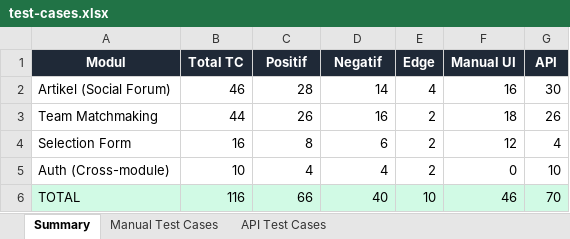
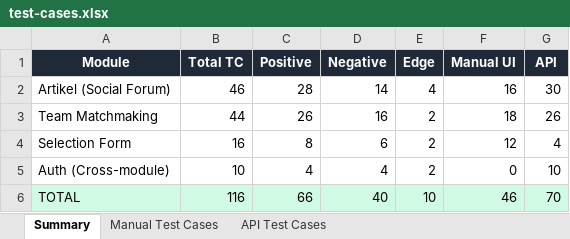
Before and after one commit to irzadzulhika29/QA_Portfolio, an Excel workbook: projects/akademi-competition/test-cases.xlsx, sheet Summary, drawn as a sheet; values as stored, in another font and other column widths than the file's, no borders; the diff names each change by its address in the sheet, - before the commit and + after, or states it on an @@ line.

```diff
--- a/projects/akademi-competition/test-cases.xlsx (sheet Summary)
+++ b/projects/akademi-competition/test-cases.xlsx (sheet Summary)
-A1: Modul
+A1: Module
-C1: Positif
+C1: Positive
-D1: Negatif
+D1: Negative
```
Also changed, not shown: sheet Manual Test Cases, sheet API Test Cases.
